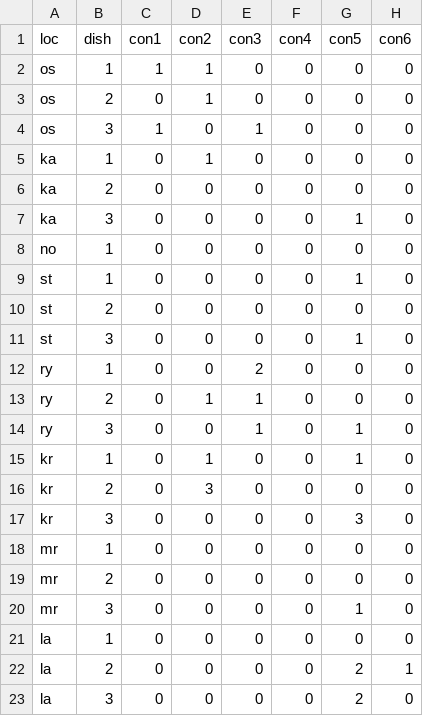
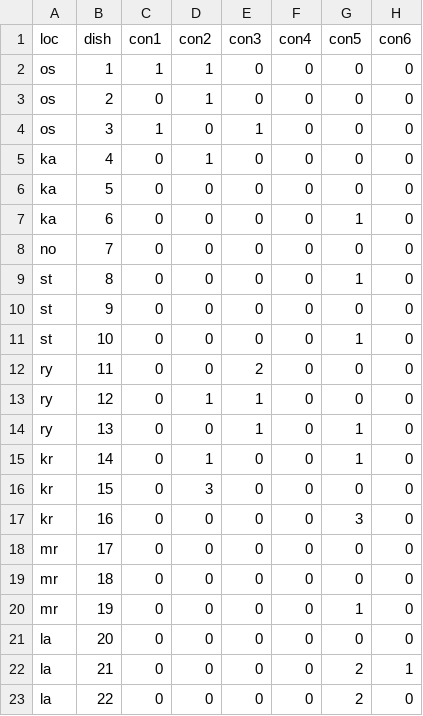
Before and after one commit to jakubecp/Littorella-uniflora, a CSV file: resubmision/kliceni_klima.csv, drawn as a sheet; only a part is shown; the diff names each change by its address in the sheet, - before the commit and + after, or states it on an @@ line.

Commit message:
dishes were corrected to be separate units (k1,k2,a3,a4) each not repeating their number for each locality (k1,k2,k3,a1,a2,a3,...)

```diff
--- a/resubmision/kliceni_klima.csv
+++ b/resubmision/kliceni_klima.csv
-B5 (dish): 1
+B5 (dish): 4
-B6 (dish): 2
+B6 (dish): 5
-B7 (dish): 3
+B7 (dish): 6
-B8 (dish): 1
+B8 (dish): 7
-B9 (dish): 1
+B9 (dish): 8
-B10 (dish): 2
+B10 (dish): 9
-B11 (dish): 3
+B11 (dish): 10
-B12 (dish): 1
+B12 (dish): 11
-B13 (dish): 2
+B13 (dish): 12
-B14 (dish): 3
+B14 (dish): 13
-B15 (dish): 1
+B15 (dish): 14
-B16 (dish): 2
+B16 (dish): 15
-B17 (dish): 3
+B17 (dish): 16
-B18 (dish): 1
+B18 (dish): 17
-B19 (dish): 2
+B19 (dish): 18
-B20 (dish): 3
+B20 (dish): 19
-B21 (dish): 1
+B21 (dish): 20
-B22 (dish): 2
+B22 (dish): 21
-B23 (dish): 3
+B23 (dish): 22
```
